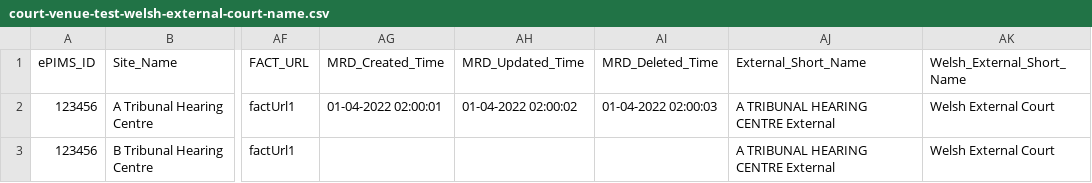
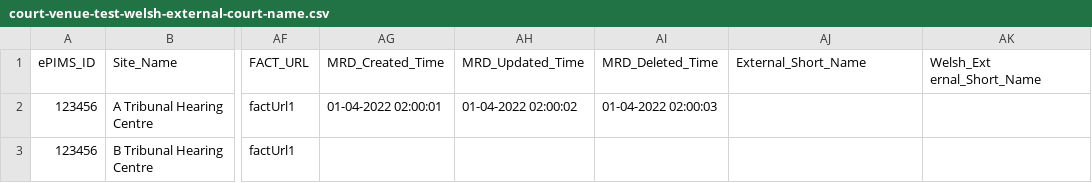
Before and after one commit to hmcts/rd-location-ref-data-load, a CSV file: src/functionalTest/resources/sourceFiles/courtVenues/court-venue-test-welsh-external-court-name.csv, drawn as a sheet; only a part is shown, gaps mark what is left out; the diff names each change by its address in the sheet, - before the commit and + after, or states it on an @@ line.

Commit message:
DTSRD-4051- Add a column in teh court venue table

```diff
--- a/src/functionalTest/resources/sourceFiles/courtVenues/court-venue-test-welsh-external-court-name.csv
+++ b/src/functionalTest/resources/sourceFiles/courtVenues/court-venue-test-welsh-external-court-name.csv
-AK1: Welsh_External_Short_Name
+AK1: Welsh_Ext ernal_Short_Name
-AJ2:AJ3 (External_Short_Name): A TRIBUNAL HEARING CENTRE External
+AJ2:AJ3 (External_Short_Name): (empty)
-AK2:AK3 (Welsh_Ext ernal_Short_Name): Welsh External Court
+AK2:AK3 (Welsh_Ext ernal_Short_Name): (empty)
```
Also changed, not shown: src/functionalTest/resources/sourceFiles/courtVenues/court-venue-test-external-court-name.csv, 2 other files.
